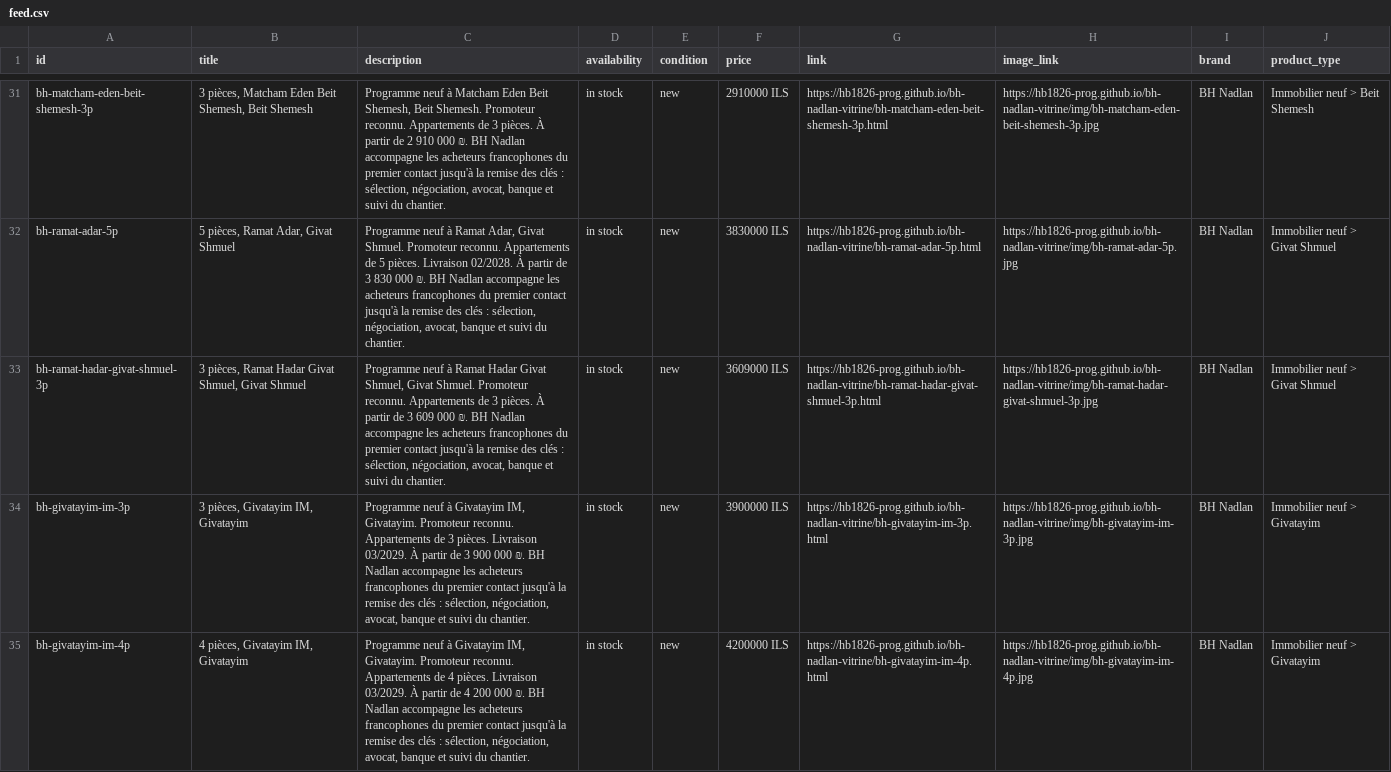
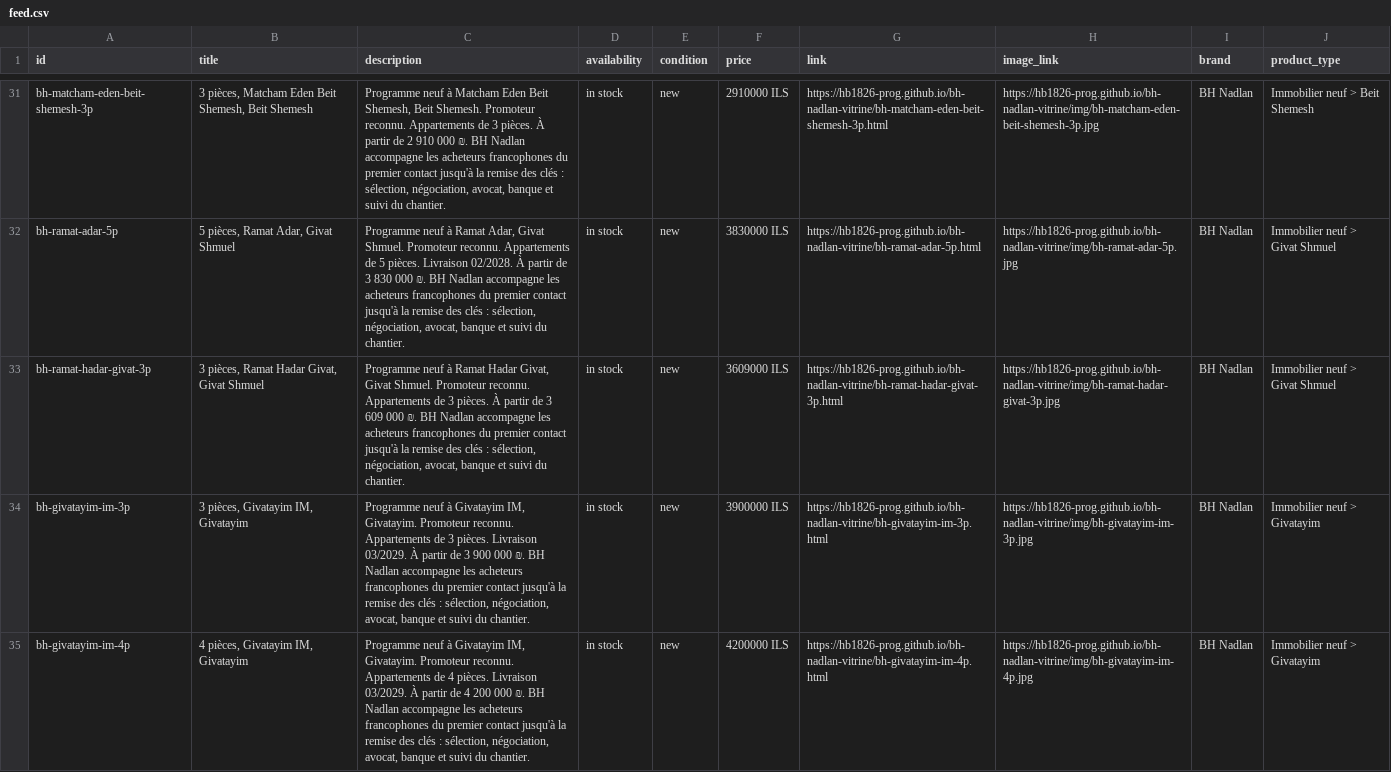
Before and after one commit to hb1826-prog/bh-nadlan-vitrine, a CSV file: feed.csv, drawn as a sheet; only a part is shown, gaps mark what is left out; the diff names each change by its address in the sheet, - before the commit and + after, or states it on an @@ line.

Commit message:
vitrine du 2026-10-15

```diff
--- a/feed.csv
+++ b/feed.csv
-A33 (id): bh-ramat-hadar-givat-shmuel-3p
+A33 (id): bh-ramat-hadar-givat-3p
-B33 (title): 3 pièces, Ramat Hadar Givat Shmuel, Givat Shmuel
+B33 (title): 3 pièces, Ramat Hadar Givat, Givat Shmuel
-C33 (description): …Ramat Hadar Givat Shmuel, Givat Shmuel.…
+C33 (description): …Ramat Hadar Givat, Givat Shmuel.…
-G33 (link): https://hb1826-prog.github.io/bh-nadlan-vitrine/bh-ramat-hadar-givat-shmuel-3p.html
+G33 (link): https://hb1826-prog.github.io/bh-nadlan-vitrine/bh-ramat-hadar-givat-3p.html
-H33 (image_link): https://hb1826-prog.github.io/bh-nadlan-vitrine/img/bh-ramat-hadar-givat-shmuel-3p.jpg
+H33 (image_link): https://hb1826-prog.github.io/bh-nadlan-vitrine/img/bh-ramat-hadar-givat-3p.jpg
```
Also changed, not shown: 54 other files.
